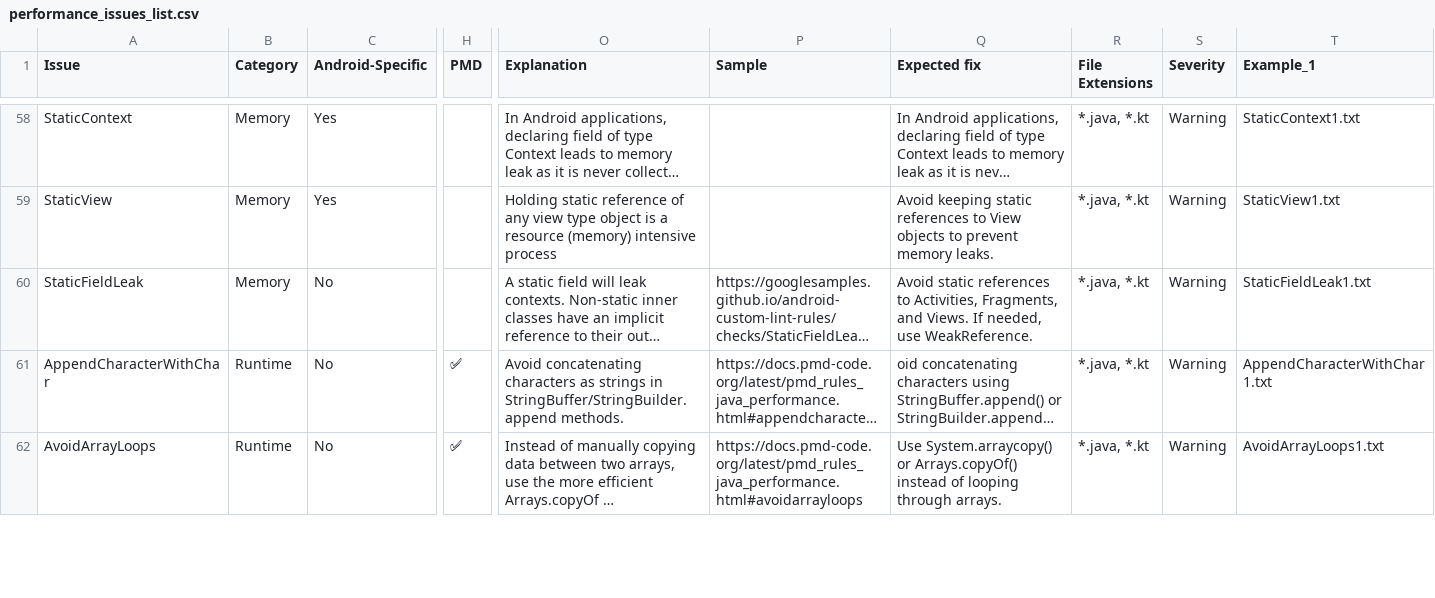
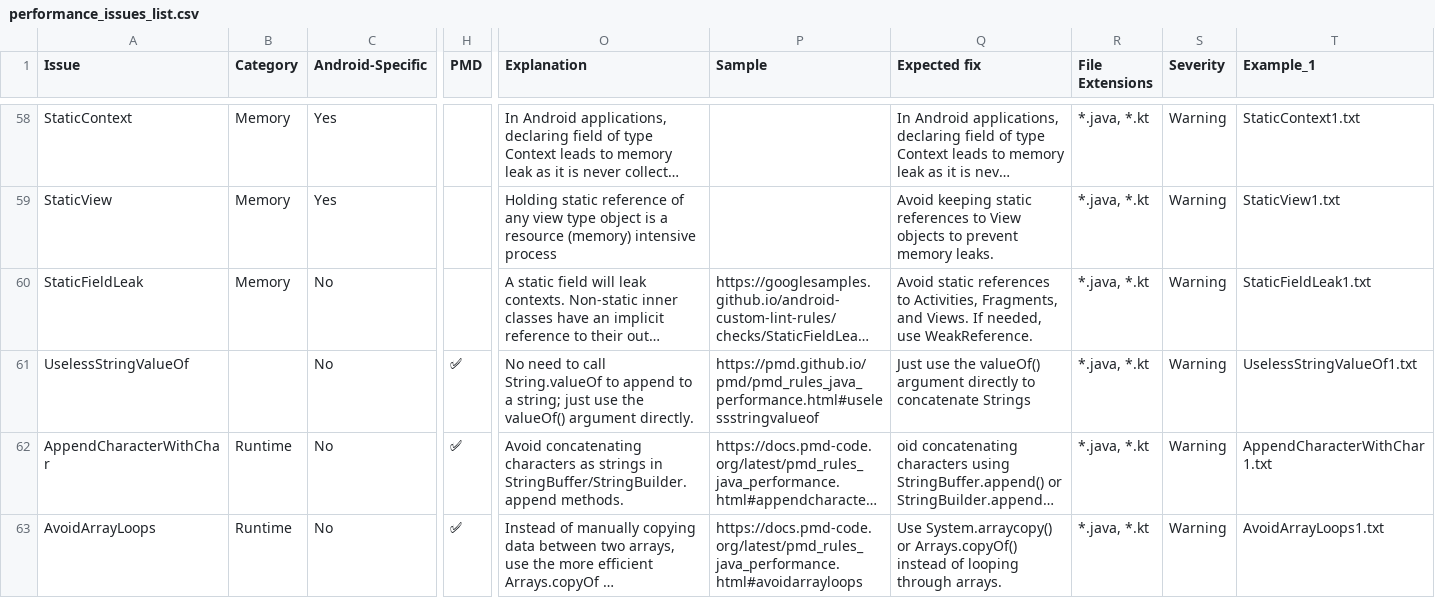
Before and after one commit to RRua/android-performance-issues, a CSV file: public/data/performance_issues_list.csv, drawn as a sheet; only a part is shown, gaps mark what is left out; long unchanged cells end in …; rows hold the shown columns only; the diff covers the shown part only; the diff names each change by its address in the sheet, - before the commit and + after, or states it on an @@ line.

Commit message:
added missing issue: uselessstringvalueof

```diff
--- a/public/data/performance_issues_list.csv
+++ b/public/data/performance_issues_list.csv
+row 61: UselessStringValueOf |  | No | ✅ | No need to call String.valueOf to append to a string; just use the valueOf() argument directly. | https://pmd.github.io/pmd/pmd_rules_java_performance.html#uselessstringvalueof | Just use the valueOf() argument directly to concatenate Strings | *.java, *.kt | Warning | UselessStringValueOf1.txt
```
Also changed, not shown: 9 edited cells elsewhere in this file, 4 other files.
